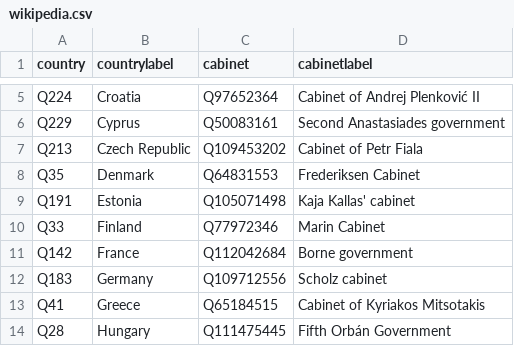
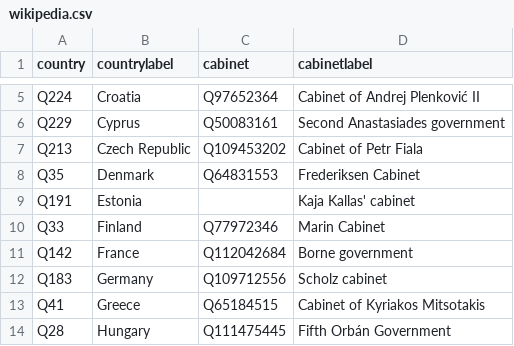
Before and after one commit to every-politician-scrapers/eu-cabinets, a CSV file: data/wikipedia.csv, drawn as a sheet; only a part is shown, gaps mark what is left out.

```diff
--- a/data/wikipedia.csv
+++ b/data/wikipedia.csv
@@ -8,3 +8,3 @@ Q213,Czech Republic,Q109453202,Cabinet of Petr Fiala
 Q35,Denmark,Q64831553,Frederiksen Cabinet
-Q191,Estonia,Q105071498,Kaja Kallas' cabinet
+Q191,Estonia,"",Kaja Kallas' cabinet
 Q33,Finland,Q77972346,Marin Cabinet
```
Also changed, not shown: 1 other file.
